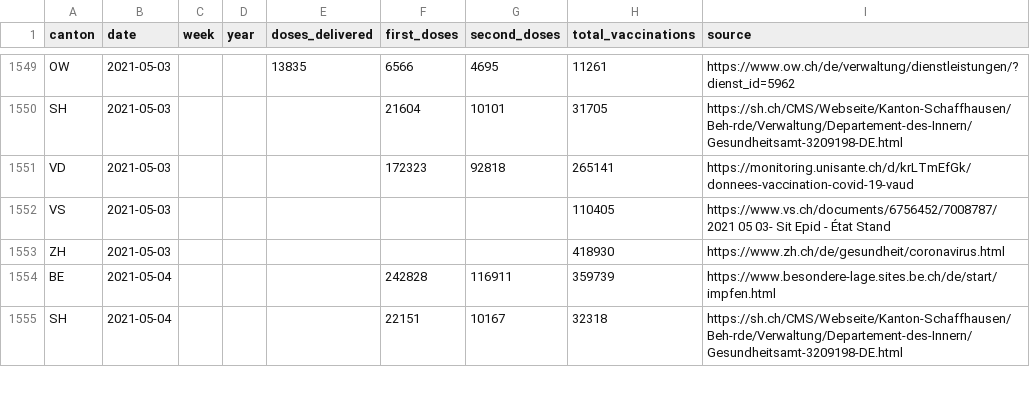
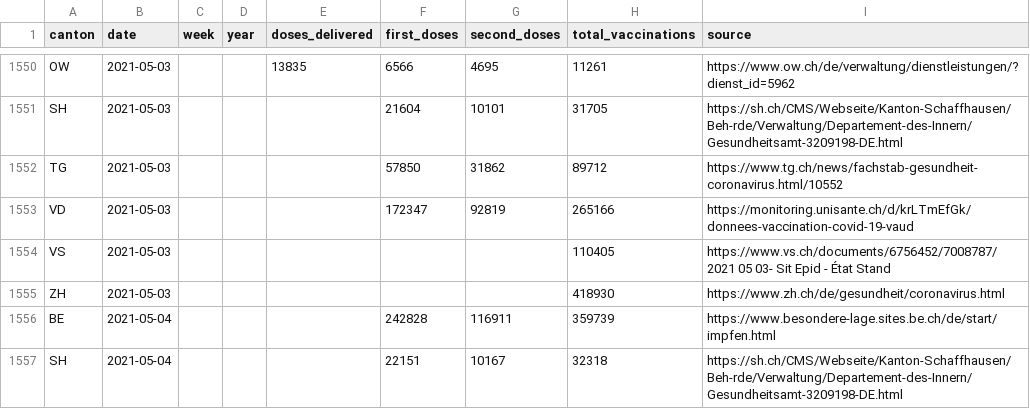
Before and after one commit to maekke/vaccination_data, a CSV file: vaccination_data_total.csv, drawn as a sheet; only a part is shown, gaps mark what is left out; the diff covers the shown part only.

Commit message:
Automatic update of vaccination data

```diff
--- a/vaccination_data_total.csv
+++ b/vaccination_data_total.csv
@@ -1550,3 +1551,4 @@ OW,2021-05-03,,,13835,6566,4695,11261,https://www.ow.ch/de/verwaltung/dienstleis
 SH,2021-05-03,,,,21604,10101,31705,https://sh.ch/CMS/Webseite/Kanton-Schaffhausen/Beh-rde/Verwaltung/Departement-des-Innern/Gesundheitsamt-3209198-DE.html
-VD,2021-05-03,,,,172323,92818,265141,https://monitoring.unisante.ch/d/krLTmEfGk/donnees-vaccination-covid-19-vaud
+TG,2021-05-03,,,,57850,31862,89712,https://www.tg.ch/news/fachstab-gesundheit-coronavirus.html/10552
+VD,2021-05-03,,,,172347,92819,265166,https://monitoring.unisante.ch/d/krLTmEfGk/donnees-vaccination-covid-19-vaud
 VS,2021-05-03,,,,,,110405,https://www.vs.ch/documents/6756452/7008787/2021 05 03- Sit Epid - État Stand
```
Also changed, not shown: 1 added row and 158 edited cells elsewhere in this file, vaccination_data_gr.csv, vaccination_data_tg.csv, 1 other file.
